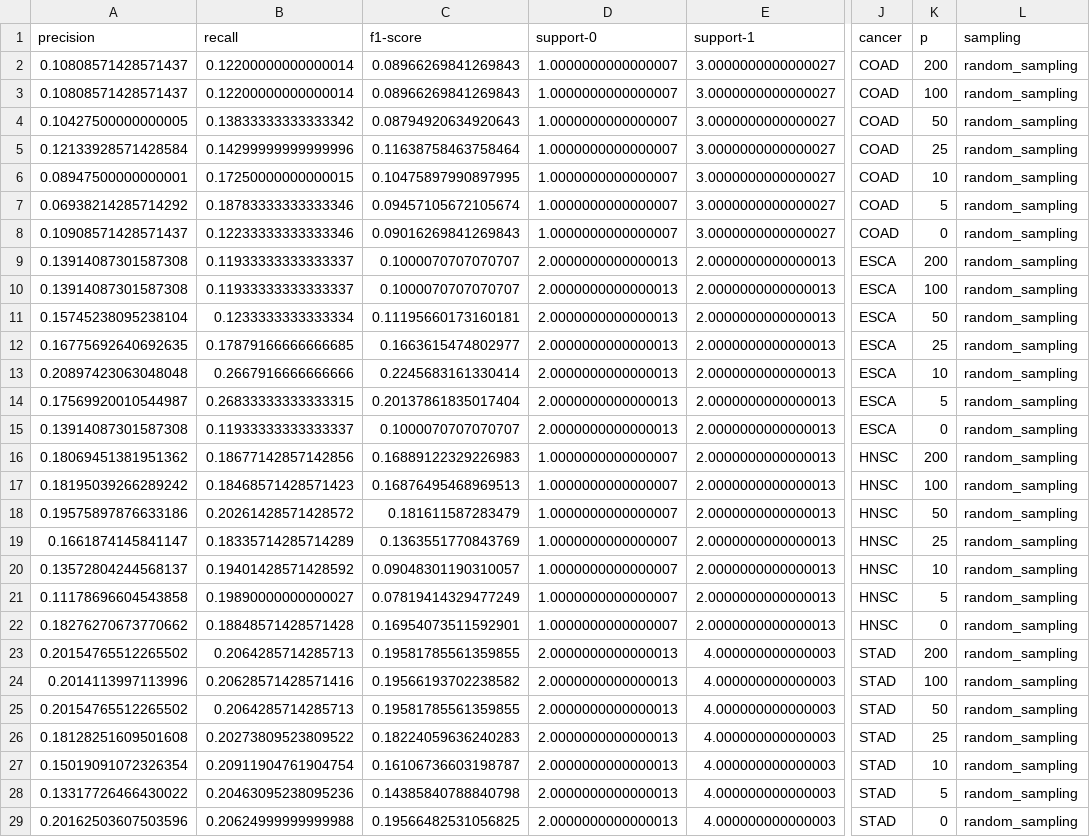
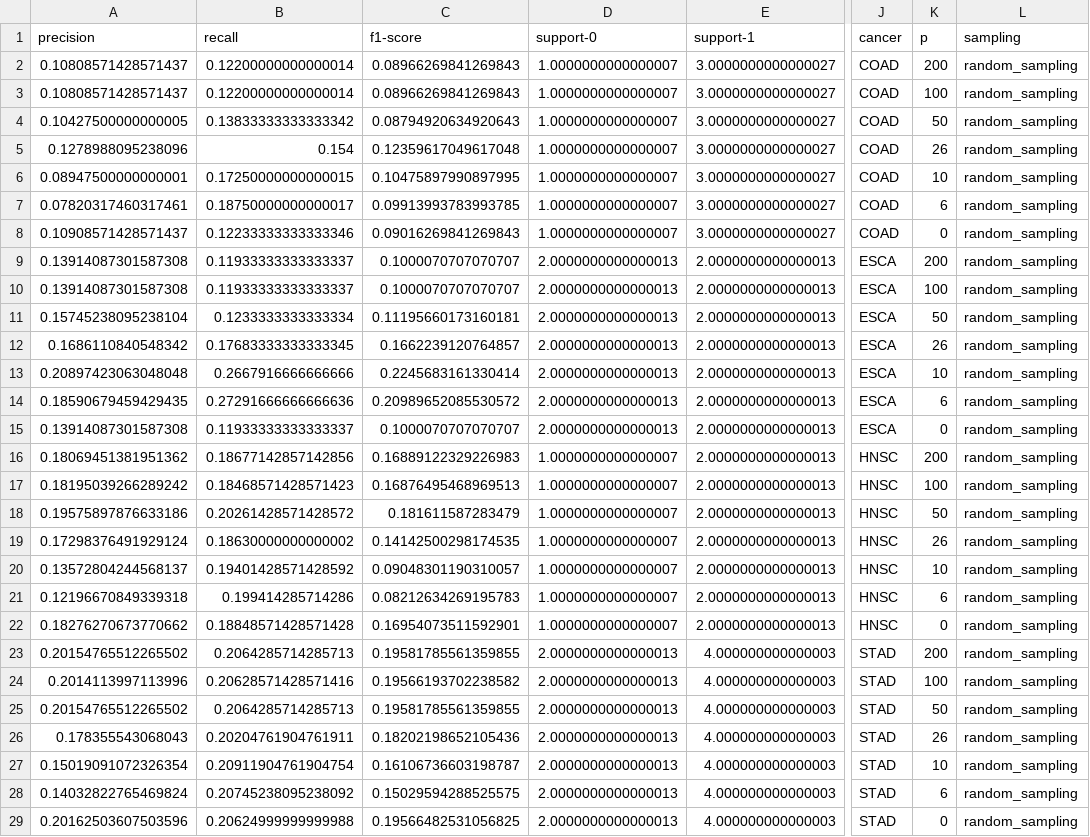
Before and after one commit to GdePaulo/Host-Microbial-Omics-Integration, a CSV file: Data/Descriptor/Prediction_Tables/random_sampling/stage/tcma_gen_chi2_pred.csv, drawn as a sheet; only a part is shown, gaps mark what is left out; the diff names each change by its address in the sheet, - before the commit and + after, or states it on an @@ line.

```diff
--- a/Data/Descriptor/Prediction_Tables/random_sampling/stage/tcma_gen_chi2_pred.csv
+++ b/Data/Descriptor/Prediction_Tables/random_sampling/stage/tcma_gen_chi2_pred.csv
-A5 (precision): 0.12133928571428584
+A5 (precision): 0.1278988095238096
-B5 (recall): 0.14299999999999996
+B5 (recall): 0.154
-C5 (f1-score): 0.11638758463758464
+C5 (f1-score): 0.12359617049617048
-K5 (p): 25
+K5 (p): 26
-A7 (precision): 0.06938214285714292
+A7 (precision): 0.07820317460317461
-B7 (recall): 0.18783333333333346
+B7 (recall): 0.18750000000000017
-C7 (f1-score): 0.09457105672105674
+C7 (f1-score): 0.09913993783993785
-K7 (p): 5
+K7 (p): 6
-A12 (precision): 0.16775692640692635
+A12 (precision): 0.1686110840548342
-B12 (recall): 0.17879166666666685
+B12 (recall): 0.17683333333333345
-C12 (f1-score): 0.1663615474802977
+C12 (f1-score): 0.1662239120764857
-K12 (p): 25
+K12 (p): 26
-A14 (precision): 0.17569920010544987
+A14 (precision): 0.18590679459429435
-B14 (recall): 0.26833333333333315
+B14 (recall): 0.27291666666666636
-C14 (f1-score): 0.20137861835017404
+C14 (f1-score): 0.20989652085530572
-K14 (p): 5
+K14 (p): 6
-A19 (precision): 0.1661874145841147
+A19 (precision): 0.17298376491929124
-B19 (recall): 0.18335714285714289
+B19 (recall): 0.18630000000000002
-C19 (f1-score): 0.1363551770843769
+C19 (f1-score): 0.14142500298174535
-K19 (p): 25
+K19 (p): 26
-A21 (precision): 0.11178696604543858
+A21 (precision): 0.12196670849339318
-B21 (recall): 0.19890000000000027
+B21 (recall): 0.199414285714286
-C21 (f1-score): 0.07819414329477249
+C21 (f1-score): 0.08212634269195783
-K21 (p): 5
+K21 (p): 6
-A26 (precision): 0.18128251609501608
+A26 (precision): 0.178355543068043
-B26 (recall): 0.20273809523809522
+B26 (recall): 0.20204761904761911
-C26 (f1-score): 0.18224059636240283
+C26 (f1-score): 0.18202198652105436
-K26 (p): 25
+K26 (p): 26
-A28 (precision): 0.13317726466430022
+A28 (precision): 0.14032822765469824
-B28 (recall): 0.20463095238095236
+B28 (recall): 0.20745238095238092
-C28 (f1-score): 0.14385840788840798
+C28 (f1-score): 0.15029594288525575
-K28 (p): 5
+K28 (p): 6
```
Also changed, not shown: Data/Descriptor/Prediction_Tables/random_sampling/stage/aak_ge_linreg_pred.csv, Data/Descriptor/Prediction_Tables/random_sampling/stage/tcma_gen_aak_ge_linreg_pred.csv, 37 other files.
